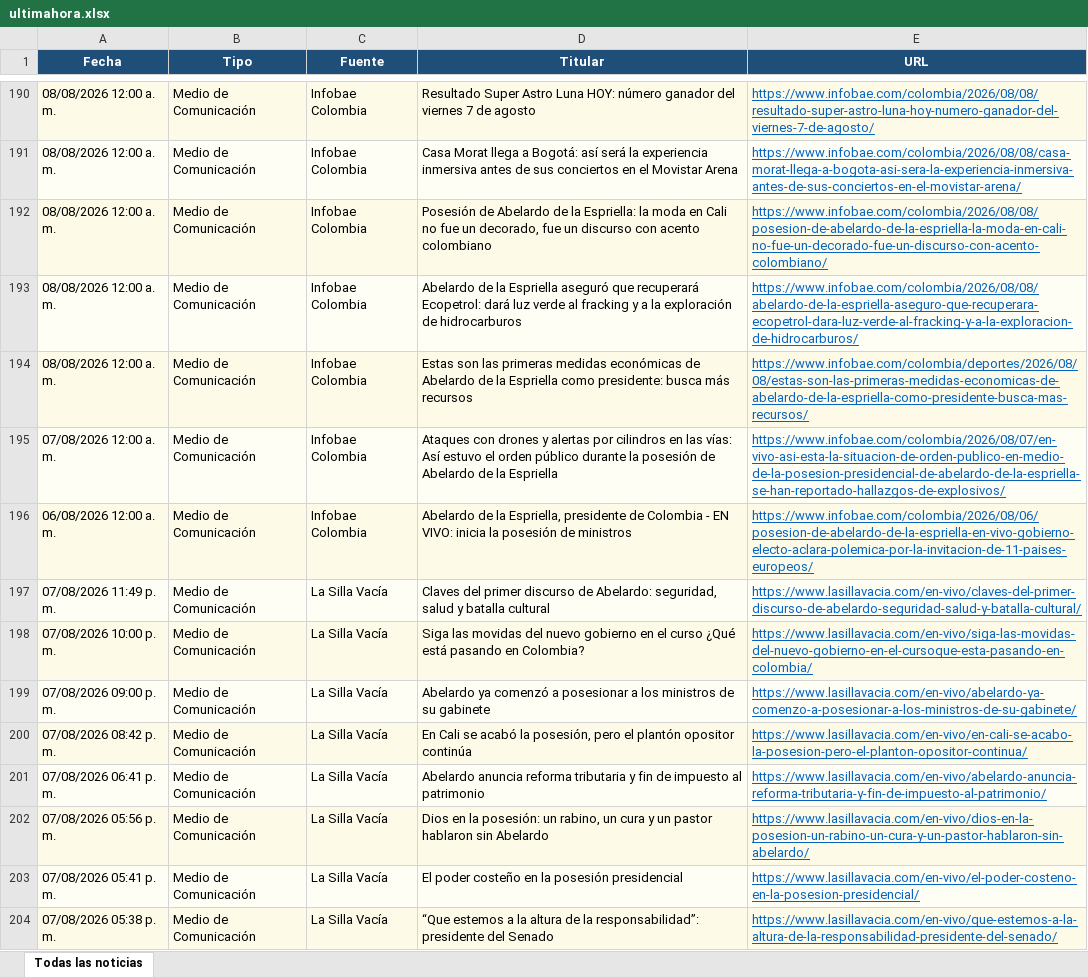
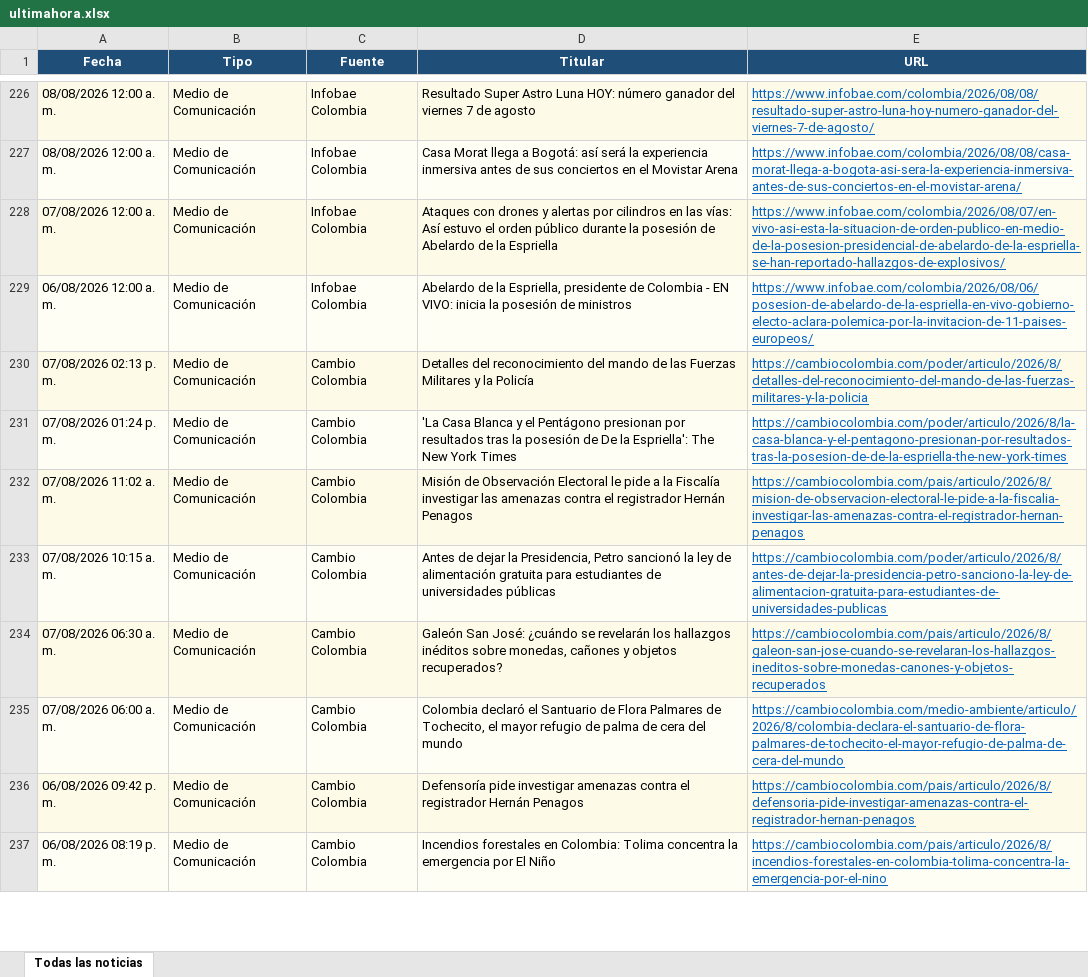
Before and after one commit to kevin961312/UltimaHora, an Excel workbook: docs/ultimahora.xlsx, sheet Todas las noticias, drawn as a sheet; only a part is shown, gaps mark what is left out; the shorter side is filled out with more unchanged rows; values as stored, in another font and other column widths than the file's, no borders; removed rows and columns are numbered as before the commit, all else as after; the diff covers the shown part only; the diff names each change by its address in the sheet, - before the commit and + after, or states it on an @@ line.

```diff
--- a/docs/ultimahora.xlsx (sheet Todas las noticias)
+++ b/docs/ultimahora.xlsx (sheet Todas las noticias)
-row 192: 08/08/2026 12:00 a. m. | Medio de Comunicación | Infobae Colombia | Posesión de Abelardo de la Espriella: la moda en Cali no fue un decorado, fue un discurso con acento colombiano | https://www.infobae.com/colombia/2026/08/08/posesion-de-abelardo-de-la-espriella-la-moda-en-cali-no-fue-un-decorado-fue-un-discurso-con-acento-colombiano/
-row 193: 08/08/2026 12:00 a. m. | Medio de Comunicación | Infobae Colombia | Abelardo de la Espriella aseguró que recuperará Ecopetrol: dará luz verde al fracking y a la exploración de hidrocarburos | https://www.infobae.com/colombia/2026/08/08/abelardo-de-la-espriella-aseguro-que-recuperara-ecopetrol-dara-luz-verde-al-fracking-y-a-la-exploracion-de-hidrocarburos/
-row 194: 08/08/2026 12:00 a. m. | Medio de Comunicación | Infobae Colombia | Estas son las primeras medidas económicas de Abelardo de la Espriella como presidente: busca más recursos | https://www.infobae.com/colombia/deportes/2026/08/08/estas-son-las-primeras-medidas-economicas-de-abelardo-de-la-espriella-como-presidente-busca-mas-recursos/
-row 197: 07/08/2026 11:49 p. m. | Medio de Comunicación | La Silla Vacía | Claves del primer discurso de Abelardo: seguridad, salud y batalla cultural | https://www.lasillavacia.com/en-vivo/claves-del-primer-discurso-de-abelardo-seguridad-salud-y-batalla-cultural/
-row 198: 07/08/2026 10:00 p. m. | Medio de Comunicación | La Silla Vacía | Siga las movidas del nuevo gobierno en el curso ¿Qué está pasando en Colombia? | https://www.lasillavacia.com/en-vivo/siga-las-movidas-del-nuevo-gobierno-en-el-cursoque-esta-pasando-en-colombia/
-row 199: 07/08/2026 09:00 p. m. | Medio de Comunicación | La Silla Vacía | Abelardo ya comenzó a posesionar a los ministros de su gabinete | https://www.lasillavacia.com/en-vivo/abelardo-ya-comenzo-a-posesionar-a-los-ministros-de-su-gabinete/
-row 200: 07/08/2026 08:42 p. m. | Medio de Comunicación | La Silla Vacía | En Cali se acabó la posesión, pero el plantón opositor continúa | https://www.lasillavacia.com/en-vivo/en-cali-se-acabo-la-posesion-pero-el-planton-opositor-continua/
-row 201: 07/08/2026 06:41 p. m. | Medio de Comunicación | La Silla Vacía | Abelardo anuncia reforma tributaria y fin de impuesto al patrimonio | https://www.lasillavacia.com/en-vivo/abelardo-anuncia-reforma-tributaria-y-fin-de-impuesto-al-patrimonio/
-row 202: 07/08/2026 05:56 p. m. | Medio de Comunicación | La Silla Vacía | Dios en la posesión: un rabino, un cura y un pastor hablaron sin Abelardo | https://www.lasillavacia.com/en-vivo/dios-en-la-posesion-un-rabino-un-cura-y-un-pastor-hablaron-sin-abelardo/
-row 203: 07/08/2026 05:41 p. m. | Medio de Comunicación | La Silla Vacía | El poder costeño en la posesión presidencial | https://www.lasillavacia.com/en-vivo/el-poder-costeno-en-la-posesion-presidencial/
-row 204: 07/08/2026 05:38 p. m. | Medio de Comunicación | La Silla Vacía | “Que estemos a la altura de la responsabilidad”: presidente del Senado | https://www.lasillavacia.com/en-vivo/que-estemos-a-la-altura-de-la-responsabilidad-presidente-del-senado/
```
Also changed, not shown: 72 added rows, 48 removed rows, 74 moved rows and 9 edited cells elsewhere in this sheet, 1 other file.
